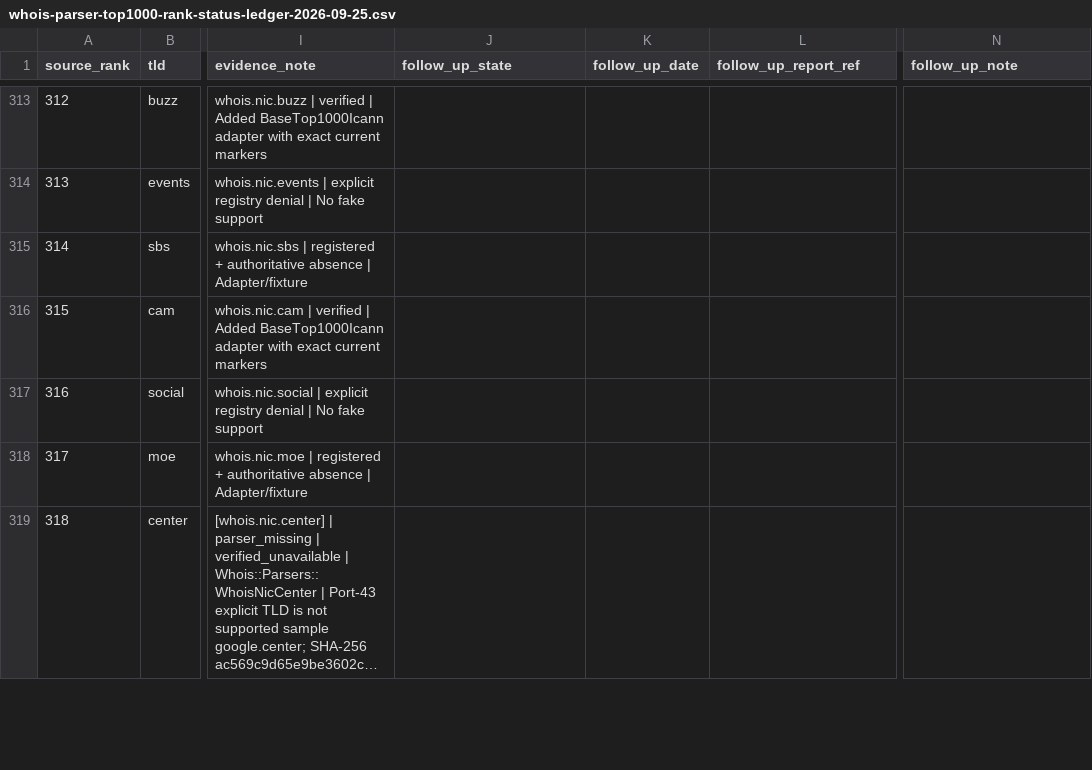
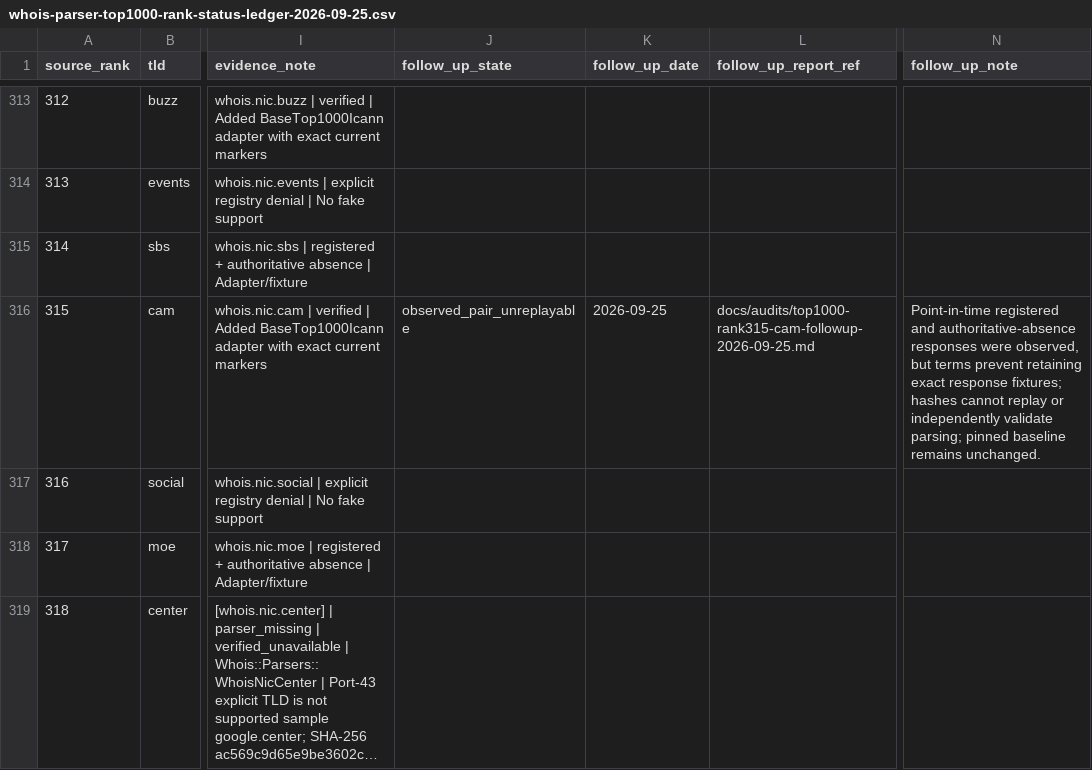
Before and after one commit to estevecastells/whois-parser-next, a CSV file: docs/audits/data/whois-parser-top1000-rank-status-ledger-2026-09-25.csv, drawn as a sheet; only a part is shown, gaps mark what is left out; long unchanged cells end in …; the diff names each change by its address in the sheet, - before the commit and + after, or states it on an @@ line.

Commit message:
docs: integrate unreplayable .cam audit observation

```diff
--- a/docs/audits/data/whois-parser-top1000-rank-status-ledger-2026-09-25.csv
+++ b/docs/audits/data/whois-parser-top1000-rank-status-ledger-2026-09-25.csv
-J316 (follow_up_state): (empty)
+J316 (follow_up_state): observed_pair_unreplayable
-K316 (follow_up_date): (empty)
+K316 (follow_up_date): 2026-09-25
-L316 (follow_up_report_ref): (empty)
+L316 (follow_up_report_ref): docs/audits/top1000-rank315-cam-followup-2026-09-25.md
-N316 (follow_up_note): (empty)
+N316 (follow_up_note): Point-in-time registered and authoritative-absence responses were observed, but terms prevent retaining exact response fixtures; hashes cannot replay or independently validate parsing; pinned baseline remains unchanged.
```
Also changed, not shown: 3 other files.
